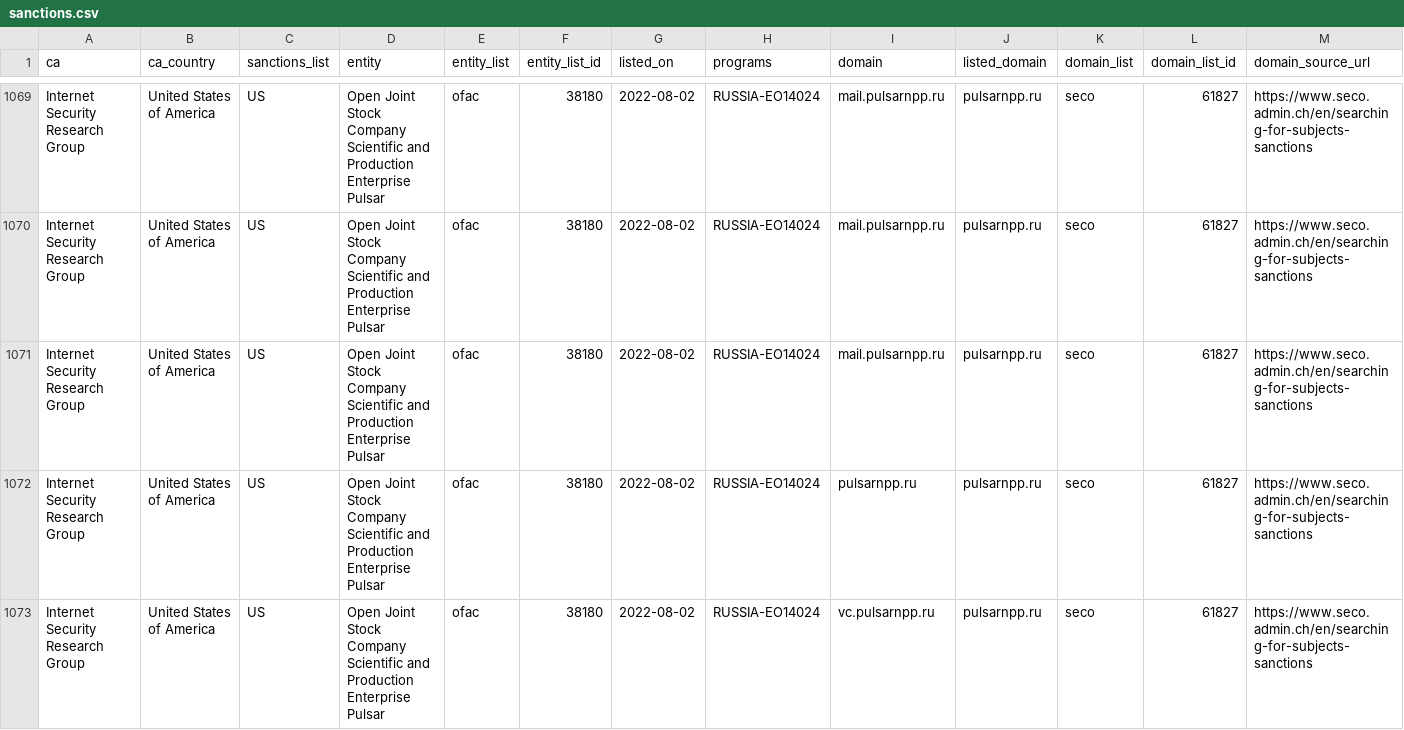
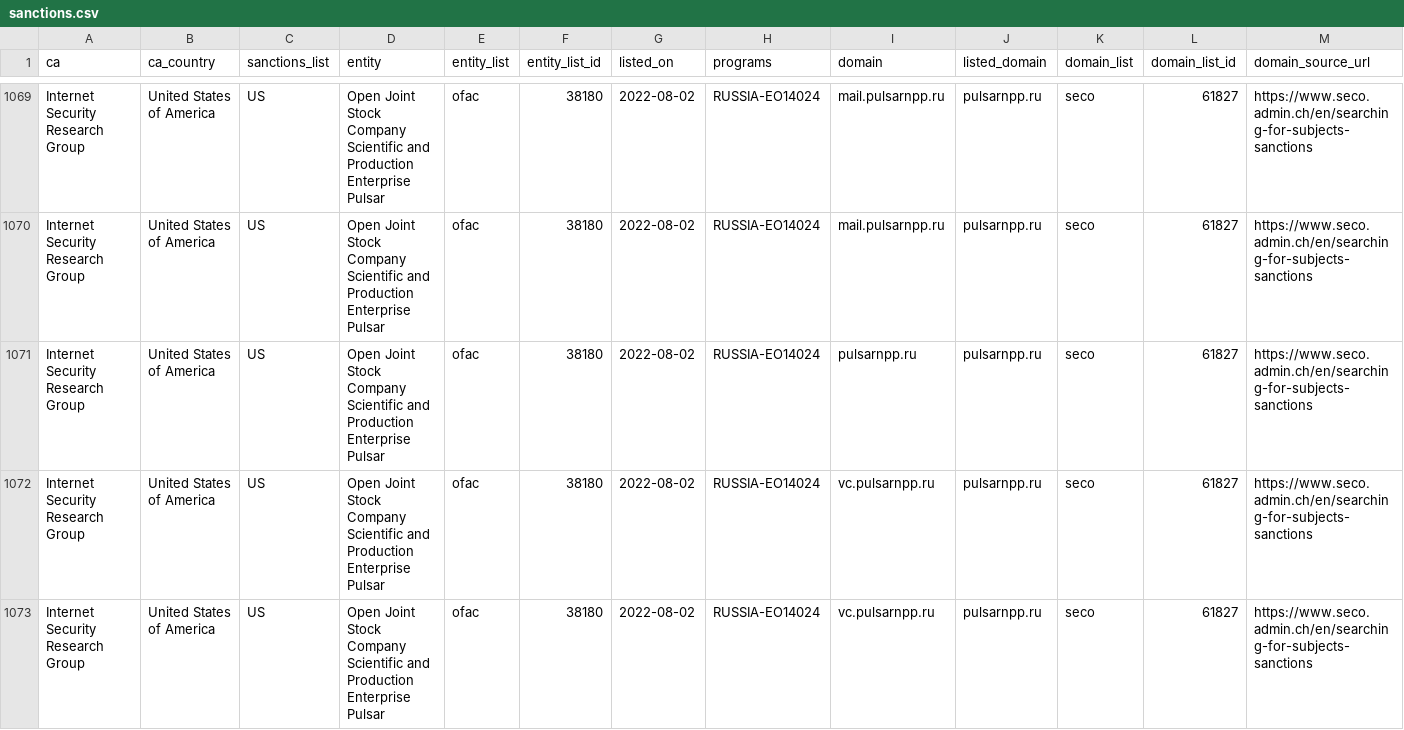
Before and after one commit to Sec-Wayne/ct-sanctions-watch, a CSV file: sanctions.csv, drawn as a sheet; only a part is shown, gaps mark what is left out; the shorter side is filled out with more unchanged rows; rows hold the shown columns only; the diff names each change by its address in the sheet, - before the commit and + after, or states it on an @@ line.

Commit message:
Removed certs for Internet Security Research Group x1

```diff
--- a/sanctions.csv
+++ b/sanctions.csv
-row 1071: Internet Security Research Group | United States of America | US | Open Joint Stock Company Scientific and Production Enterprise Pulsar | ofac | 38180 | 2022-08-02 | RUSSIA-EO14024 | mail.pulsarnpp.ru | pulsarnpp.ru | seco | 61827 | https://www.seco.admin.ch/en/searching-for-subjects-sanctions
```
Also changed, not shown: 3 other files.
